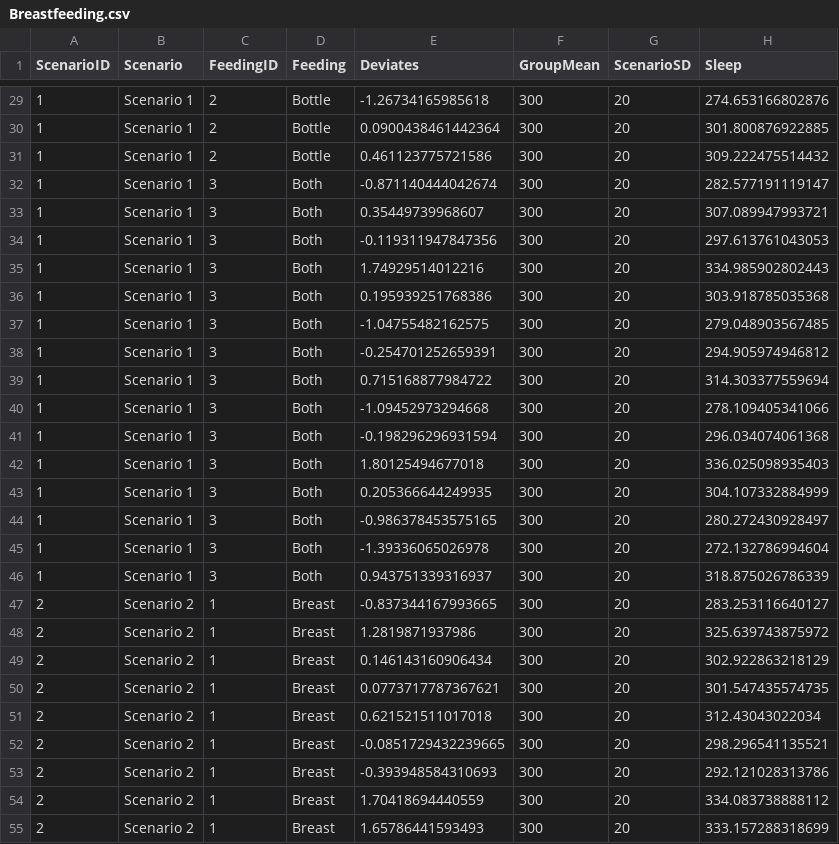
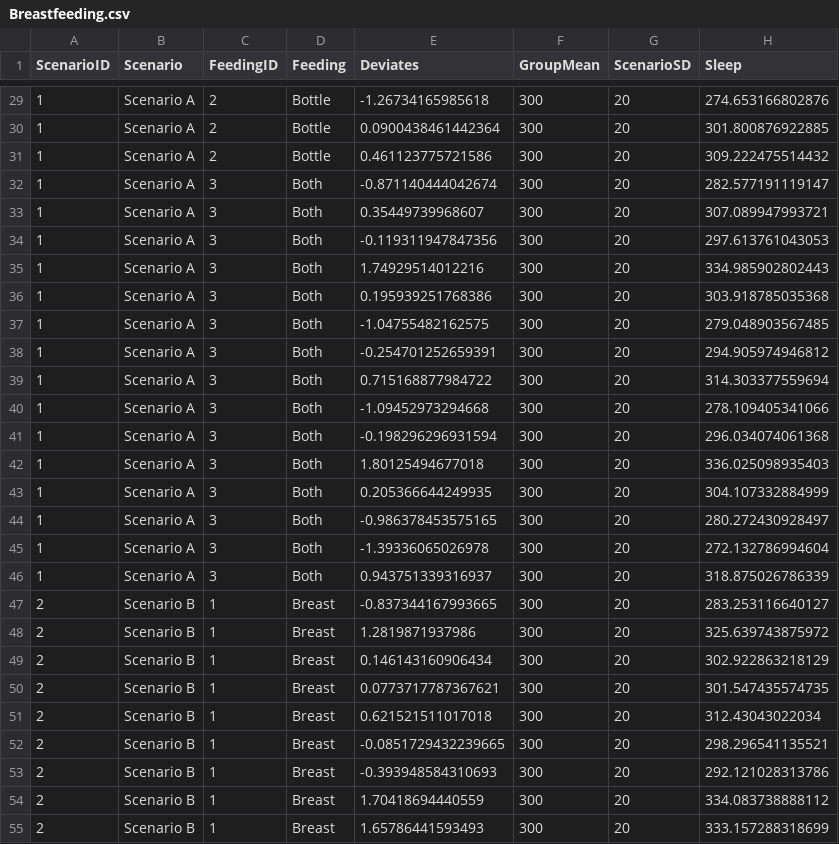
Before and after one commit to OuhscBbmc/DeSheaToothakerIntroStats, a CSV file: Data/Breastfeeding.csv, drawn as a sheet; only a part is shown, gaps mark what is left out; the diff covers the shown part only.

```diff
--- a/Data/Breastfeeding.csv
+++ b/Data/Breastfeeding.csv
@@ -29,27 +29,27 @@
-1,"Scenario 1",2,"Bottle",-1.26734165985618,300,20,274.653166802876
-1,"Scenario 1",2,"Bottle",0.0900438461442364,300,20,301.800876922885
-1,"Scenario 1",2,"Bottle",0.461123775721586,300,20,309.222475514432
-1,"Scenario 1",3,"Both",-0.871140444042674,300,20,282.577191119147
-1,"Scenario 1",3,"Both",0.35449739968607,300,20,307.089947993721
-1,"Scenario 1",3,"Both",-0.119311947847356,300,20,297.613761043053
-1,"Scenario 1",3,"Both",1.74929514012216,300,20,334.985902802443
-1,"Scenario 1",3,"Both",0.195939251768386,300,20,303.918785035368
-1,"Scenario 1",3,"Both",-1.04755482162575,300,20,279.048903567485
-1,"Scenario 1",3,"Both",-0.254701252659391,300,20,294.905974946812
-1,"Scenario 1",3,"Both",0.715168877984722,300,20,314.303377559694
-1,"Scenario 1",3,"Both",-1.09452973294668,300,20,278.109405341066
-1,"Scenario 1",3,"Both",-0.198296296931594,300,20,296.034074061368
-1,"Scenario 1",3,"Both",1.80125494677018,300,20,336.025098935403
-1,"Scenario 1",3,"Both",0.205366644249935,300,20,304.107332884999
-1,"Scenario 1",3,"Both",-0.986378453575165,300,20,280.272430928497
-1,"Scenario 1",3,"Both",-1.39336065026978,300,20,272.132786994604
-1,"Scenario 1",3,"Both",0.943751339316937,300,20,318.875026786339
-2,"Scenario 2",1,"Breast",-0.837344167993665,300,20,283.253116640127
-2,"Scenario 2",1,"Breast",1.2819871937986,300,20,325.639743875972
-2,"Scenario 2",1,"Breast",0.146143160906434,300,20,302.922863218129
-2,"Scenario 2",1,"Breast",0.0773717787367621,300,20,301.547435574735
-2,"Scenario 2",1,"Breast",0.621521511017018,300,20,312.43043022034
-2,"Scenario 2",1,"Breast",-0.0851729432239665,300,20,298.296541135521
-2,"Scenario 2",1,"Breast",-0.393948584310693,300,20,292.121028313786
-2,"Scenario 2",1,"Breast",1.70418694440559,300,20,334.083738888112
-2,"Scenario 2",1,"Breast",1.65786441593493,300,20,333.157288318699
+1,"Scenario A",2,"Bottle",-1.26734165985618,300,20,274.653166802876
+1,"Scenario A",2,"Bottle",0.0900438461442364,300,20,301.800876922885
+1,"Scenario A",2,"Bottle",0.461123775721586,300,20,309.222475514432
+1,"Scenario A",3,"Both",-0.871140444042674,300,20,282.577191119147
+1,"Scenario A",3,"Both",0.35449739968607,300,20,307.089947993721
+1,"Scenario A",3,"Both",-0.119311947847356,300,20,297.613761043053
+1,"Scenario A",3,"Both",1.74929514012216,300,20,334.985902802443
+1,"Scenario A",3,"Both",0.195939251768386,300,20,303.918785035368
+1,"Scenario A",3,"Both",-1.04755482162575,300,20,279.048903567485
+1,"Scenario A",3,"Both",-0.254701252659391,300,20,294.905974946812
+1,"Scenario A",3,"Both",0.715168877984722,300,20,314.303377559694
+1,"Scenario A",3,"Both",-1.09452973294668,300,20,278.109405341066
+1,"Scenario A",3,"Both",-0.198296296931594,300,20,296.034074061368
+1,"Scenario A",3,"Both",1.80125494677018,300,20,336.025098935403
+1,"Scenario A",3,"Both",0.205366644249935,300,20,304.107332884999
+1,"Scenario A",3,"Both",-0.986378453575165,300,20,280.272430928497
+1,"Scenario A",3,"Both",-1.39336065026978,300,20,272.132786994604
+1,"Scenario A",3,"Both",0.943751339316937,300,20,318.875026786339
+2,"Scenario B",1,"Breast",-0.837344167993665,300,20,283.253116640127
+2,"Scenario B",1,"Breast",1.2819871937986,300,20,325.639743875972
+2,"Scenario B",1,"Breast",0.146143160906434,300,20,302.922863218129
+2,"Scenario B",1,"Breast",0.0773717787367621,300,20,301.547435574735
+2,"Scenario B",1,"Breast",0.621521511017018,300,20,312.43043022034
+2,"Scenario B",1,"Breast",-0.0851729432239665,300,20,298.296541135521
+2,"Scenario B",1,"Breast",-0.393948584310693,300,20,292.121028313786
+2,"Scenario B",1,"Breast",1.70418694440559,300,20,334.083738888112
+2,"Scenario B",1,"Breast",1.65786441593493,300,20,333.157288318699
```
Also changed, not shown: 108 edited cells elsewhere in this file, 21 other files.
